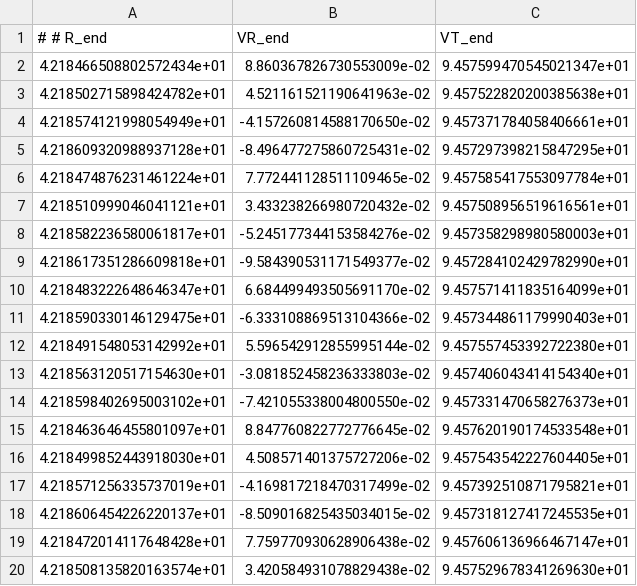
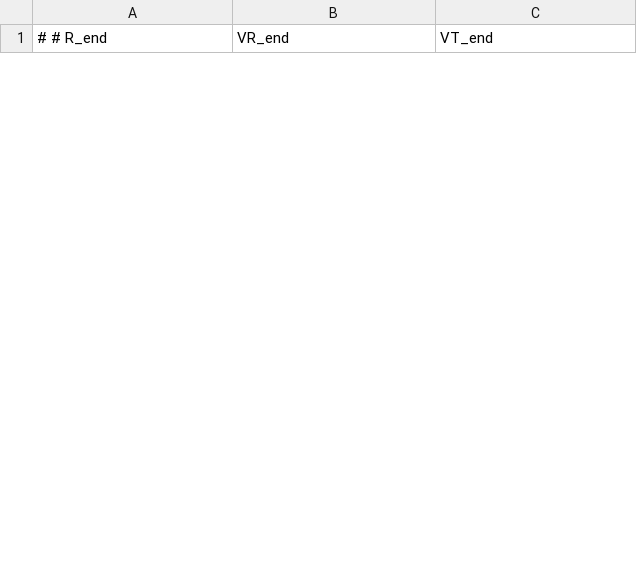
Before and after one commit to jamesmlane/AST1501, a CSV file: notebooks/6-triaxial_potential_DF/bad_JR_end_kinematics2.csv, drawn as a sheet; only a part is shown; the diff covers the shown part only.

Commit message:
Add cases to strange DF notebook to include

```diff
--- a/notebooks/6-triaxial_potential_DF/bad_JR_end_kinematics2.csv
+++ b/notebooks/6-triaxial_potential_DF/bad_JR_end_kinematics2.csv
@@ -1,20 +1 @@
 # # R_end, VR_end, VT_end
-4.218466508802572434e+01,8.860367826730553009e-02,9.457599470545021347e+01
-4.218502715898424782e+01,4.521161521190641963e-02,9.457522820200385638e+01
-4.218574121998054949e+01,-4.157260814588170650e-02,9.457371784058406661e+01
-4.218609320988937128e+01,-8.496477275860725431e-02,9.457297398215847295e+01
-4.218474876231461224e+01,7.772441128511109465e-02,9.457585417553097784e+01
-4.218510999046041121e+01,3.433238266980720432e-02,9.457508956519616561e+01
-4.218582236580061817e+01,-5.245177344153584276e-02,9.457358298980580003e+01
-4.218617351286609818e+01,-9.584390531171549377e-02,9.457284102429782990e+01
-4.218483222648646347e+01,6.684499493505691170e-02,9.457571411835164099e+01
-4.218590330146129475e+01,-6.333108869513104366e-02,9.457344861179990403e+01
-4.218491548053142992e+01,5.596542912855995144e-02,9.457557453392722380e+01
-4.218563120517154630e+01,-3.081852458236333803e-02,9.457406043414154340e+01
-4.218598402695003102e+01,-7.421055338004800550e-02,9.457331470658276373e+01
-4.218463646455801097e+01,8.847760822772776645e-02,9.457620190174533548e+01
-4.218499852443918030e+01,4.508571401375727206e-02,9.457543542227604405e+01
-4.218571256335737019e+01,-4.169817218470317499e-02,9.457392510871795821e+01
-4.218606454226220137e+01,-8.509016825435034015e-02,9.457318127417245535e+01
-4.218472014117648428e+01,7.759770930628906438e-02,9.457606136966467147e+01
-4.218508135820163574e+01,3.420584931078829438e-02,9.457529678341269630e+01
```
Also changed, not shown: 19 added rows and 15 removed rows elsewhere in this file, 2 other files.
